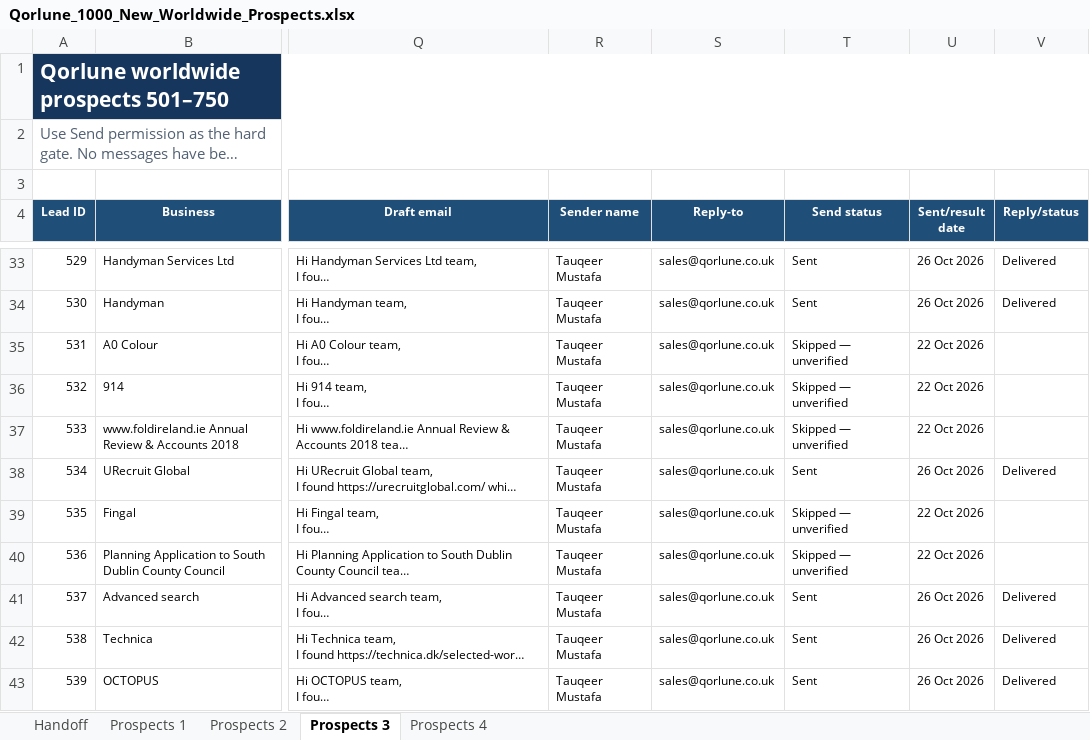
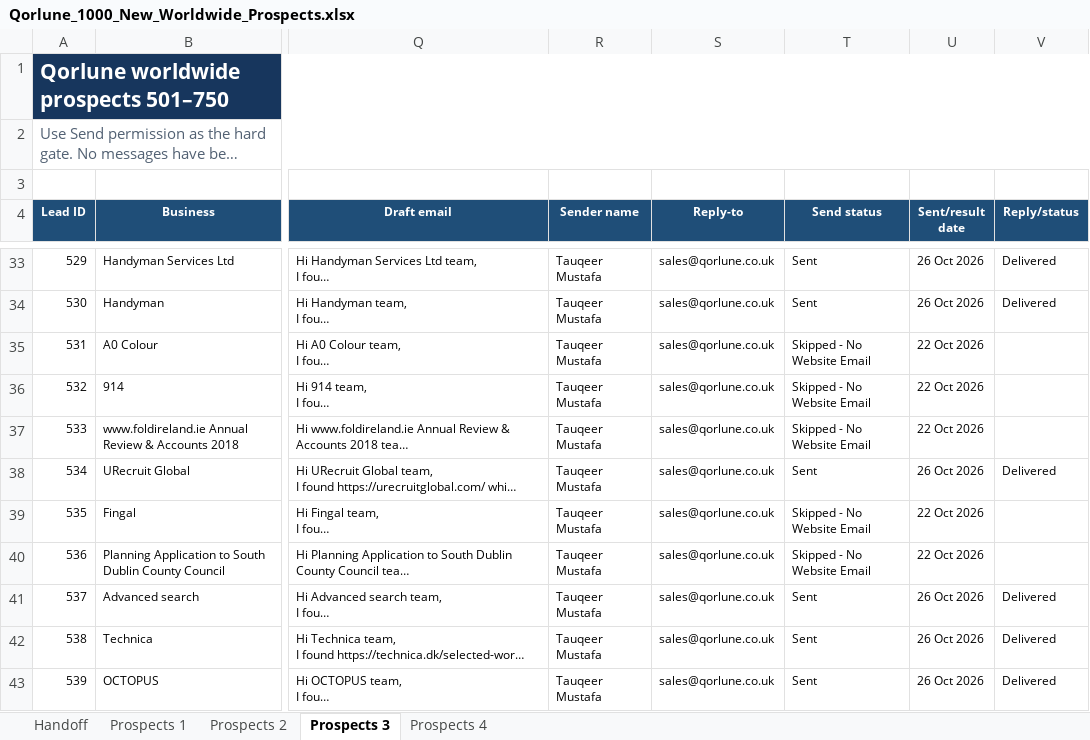
Before and after one commit to TauqeerMustafa/tauqeermustafainc, an Excel workbook: data/outreach/Qorlune_1000_New_Worldwide_Prospects.xlsx, sheet Prospects 3, drawn as a sheet; only a part is shown, gaps mark what is left out; long unchanged cells end in …; values as stored, in another font and other column widths than the file's, no borders; table styles not drawn; the diff covers the shown part only; the diff names each change by its address in the sheet, - before the commit and + after, or states it on an @@ line.

```diff
--- a/data/outreach/Qorlune_1000_New_Worldwide_Prospects.xlsx (sheet Prospects 3)
+++ b/data/outreach/Qorlune_1000_New_Worldwide_Prospects.xlsx (sheet Prospects 3)
-T35:T37 (Send status): Skipped — unverified
+T35:T37 (Send status): Skipped - No Website Email
-T39:T40 (Send status): Skipped — unverified
+T39:T40 (Send status): Skipped - No Website Email
```
Also changed, not shown: 28 edited cells elsewhere in this sheet, sheet Prospects 4, sheet Prospects 2.
